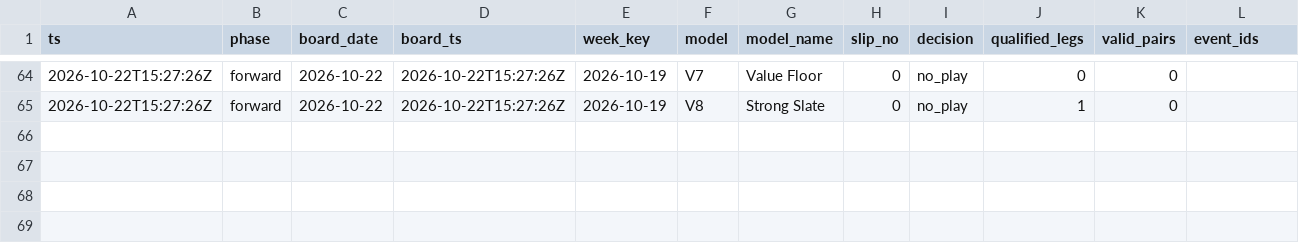
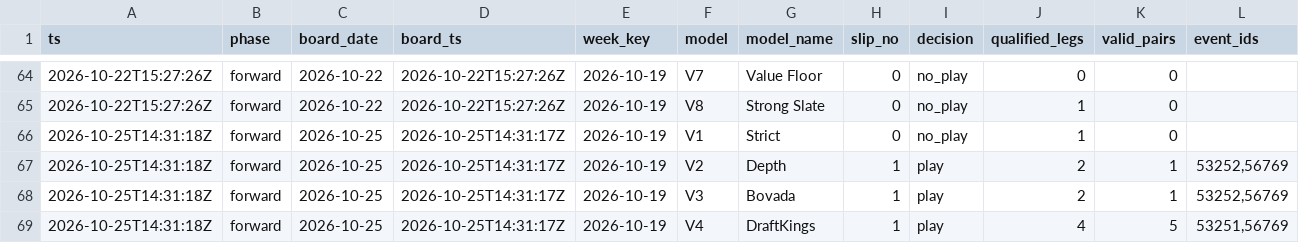
Before and after one commit to zilverest/prop-lab, a CSV file: data/parlay_decisions.csv, drawn as a sheet; only a part is shown, gaps mark what is left out; rows hold the shown columns only; the diff covers the shown part only; the diff names each change by its address in the sheet, - before the commit and + after, or states it on an @@ line.

```diff
--- a/data/parlay_decisions.csv
+++ b/data/parlay_decisions.csv
+row 66: 2026-10-25T14:31:18Z | forward | 2026-10-25 | 2026-10-25T14:31:17Z | 2026-10-19 | V1 | Strict | 0 | no_play | 1 | 0
+row 67: 2026-10-25T14:31:18Z | forward | 2026-10-25 | 2026-10-25T14:31:17Z | 2026-10-19 | V2 | Depth | 1 | play | 2 | 1 | 53252,56769
+row 68: 2026-10-25T14:31:18Z | forward | 2026-10-25 | 2026-10-25T14:31:17Z | 2026-10-19 | V3 | Bovada | 1 | play | 2 | 1 | 53252,56769
+row 69: 2026-10-25T14:31:18Z | forward | 2026-10-25 | 2026-10-25T14:31:17Z | 2026-10-19 | V4 | DraftKings | 1 | play | 4 | 5 | 53251,56769
```
Also changed, not shown: 4 added rows elsewhere in this file, data/pipeline_health.csv, data/sgp_shadow_boards.csv, 5 other files.
